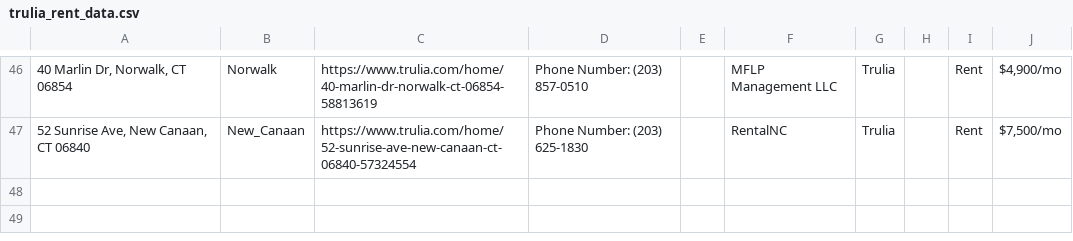
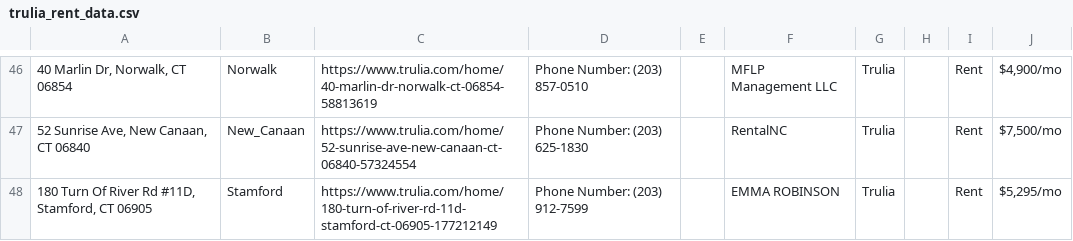
Before and after one commit to wistel-alexander/Blues-Point-Real-State, a CSV file: trulia_rent_data.csv, drawn as a sheet; only a part is shown, gaps mark what is left out; the diff names each change by its address in the sheet, - before the commit and + after, or states it on an @@ line.

```diff
--- a/trulia_rent_data.csv
+++ b/trulia_rent_data.csv
+row 48: 180 Turn Of River Rd #11D, Stamford, CT 06905 | Stamford | https://www.trulia.com/home/180-turn-of-river-rd-11d-stamford-ct-06905-177212149 | Phone Number: (203) 912-7599 |  | EMMA ROBINSON | Trulia |  | Rent | $5,295/mo
```
Also changed, not shown: visited_links.csv, 2 other files.
